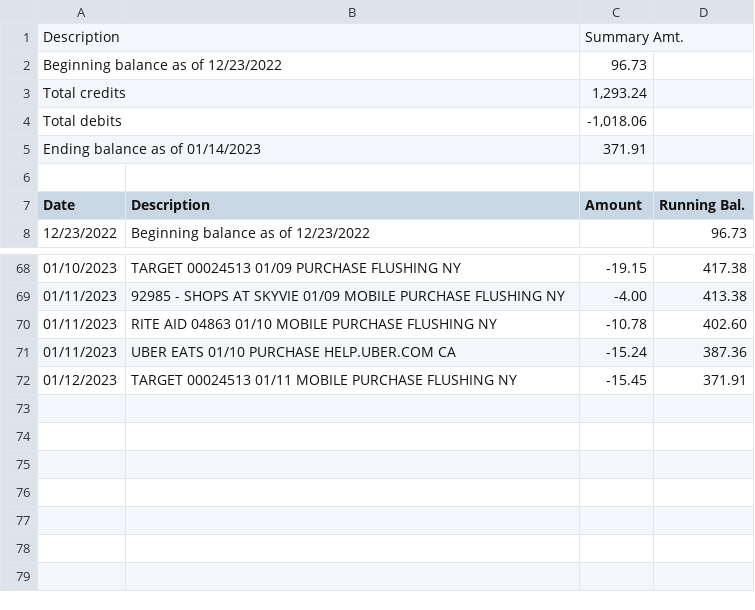
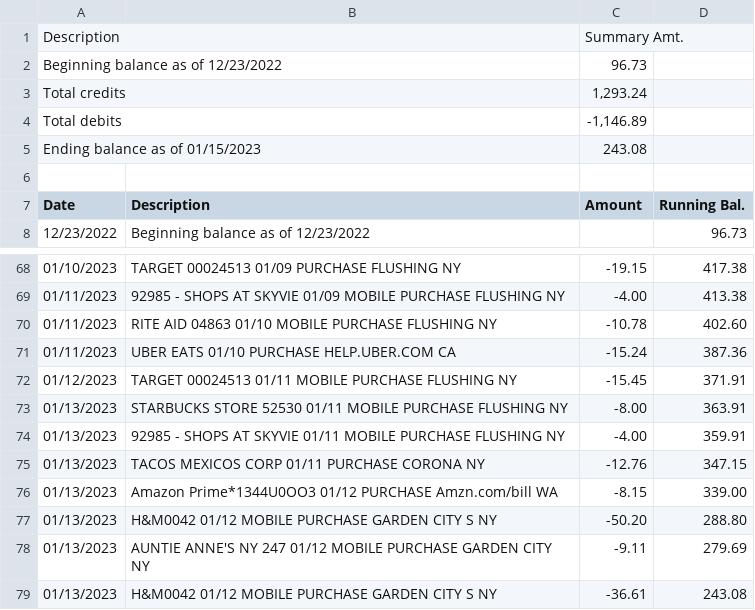
Before and after one commit to Ryanerror/FinanceTracker, a CSV file: csv/CheckingAccData.csv, drawn as a sheet; only a part is shown, gaps mark what is left out.

Commit message:
started adding date tracking feture

```diff
--- a/csv/CheckingAccData.csv
+++ b/csv/CheckingAccData.csv
@@ -3,4 +3,4 @@ Beginning balance as of 12/23/2022,,"96.73"
 Total credits,,"1,293.24"
-Total debits,,"-1,018.06"
-Ending balance as of 01/14/2023,,"371.91"
+Total debits,,"-1,146.89"
+Ending balance as of 01/15/2023,,"243.08"
 
@@ -72 +72,8 @@ Date,Description,Amount,Running Bal.
 01/12/2023,"TARGET 00024513 01/11 MOBILE PURCHASE FLUSHING NY","-15.45","371.91"
+01/13/2023,"STARBUCKS STORE 52530 01/11 MOBILE PURCHASE FLUSHING NY","-8.00","363.91"
+01/13/2023,"92985 - SHOPS AT SKYVIE 01/11 MOBILE PURCHASE FLUSHING NY","-4.00","359.91"
+01/13/2023,"TACOS MEXICOS CORP 01/11 PURCHASE CORONA NY","-12.76","347.15"
+01/13/2023,"Amazon Prime*1344U0OO3 01/12 PURCHASE Amzn.com/bill WA","-8.15","339.00"
+01/13/2023,"H&M0042 01/12 MOBILE PURCHASE GARDEN CITY S NY","-50.20","288.80"
+01/13/2023,"AUNTIE ANNE'S NY 247 01/12 MOBILE PURCHASE GARDEN CITY NY","-9.11","279.69"
+01/13/2023,"H&M0042 01/12 MOBILE PURCHASE GARDEN CITY S NY","-36.61","243.08"
```
Also changed, not shown: 3 other files.
